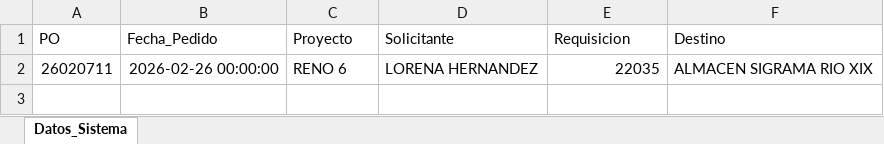
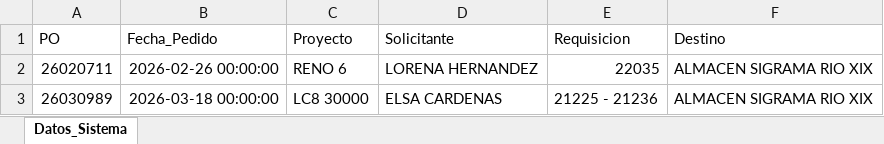
Before and after one commit to jesusalbertomoraleslopez-byte/remisiones-de-materiales, an Excel workbook: BD_POs_Cabecera.xlsx, sheet Datos_Sistema, drawn as a sheet; values as stored, in another font and other column widths than the file's, no borders; the diff names each change by its address in the sheet, - before the commit and + after, or states it on an @@ line.

Commit message:
Sincronizacion App: BD_POs_Cabecera.xlsx

```diff
--- a/BD_POs_Cabecera.xlsx (sheet Datos_Sistema)
+++ b/BD_POs_Cabecera.xlsx (sheet Datos_Sistema)
+row 3: 26030989 | 2026-03-18 00:00:00 | LC8 30000 | ELSA CARDENAS | 21225 - 21236 | ALMACEN SIGRAMA RIO XIX
```
